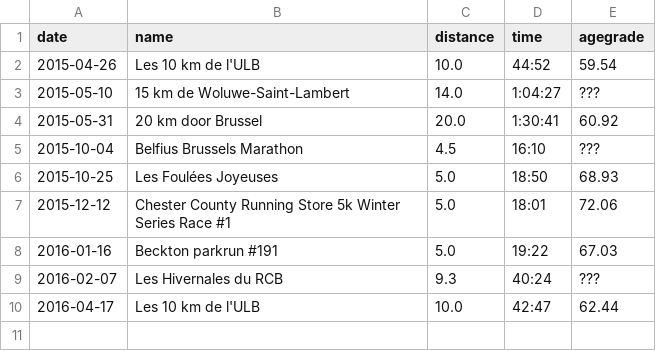
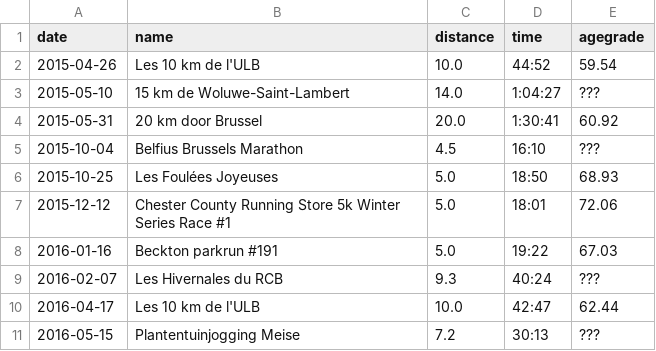
Before and after one commit to ward/run, a CSV file: _data/myresults.csv, drawn as a sheet; the diff names each change by its address in the sheet, - before the commit and + after, or states it on an @@ line.

Commit message:
Plantentuinjogging report

```diff
--- a/_data/myresults.csv
+++ b/_data/myresults.csv
+row 11: 2016-05-15 | Plantentuinjogging Meise | 7.2 | 30:13 | ???
```
Also changed, not shown: _data/bxlruns.csv, 1 other file.
